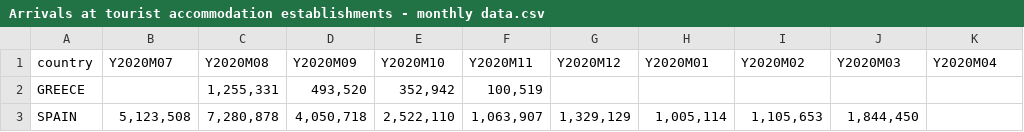
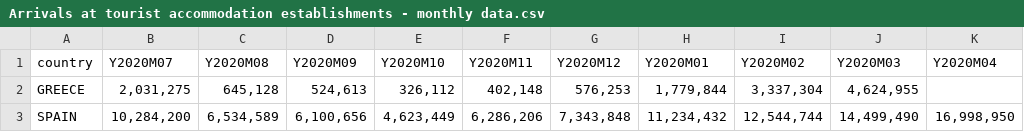
Before and after one commit to BrainlessPOMO/Tourism-in-Greece-and-Spain, a CSV file: csv files/Arrivals at tourist accommodation establishments - monthly data.csv, drawn as a sheet.

```diff
--- a/csv files/Arrivals at tourist accommodation establishments - monthly data.csv
+++ b/csv files/Arrivals at tourist accommodation establishments - monthly data.csv
@@ -1,3 +1,3 @@
 country,Y2020M07,Y2020M08,Y2020M09,Y2020M10,Y2020M11,Y2020M12,Y2020M01,Y2020M02,Y2020M03,Y2020M04
-GREECE,,"1,255,331","493,520","352,942","100,519",,,,,
-SPAIN,"5,123,508","7,280,878","4,050,718","2,522,110","1,063,907","1,329,129","1,005,114","1,105,653","1,844,450",
+GREECE,"2,031,275","645,128","524,613","326,112","402,148","576,253","1,779,844","3,337,304","4,624,955",
+SPAIN,"10,284,200","6,534,589","6,100,656","4,623,449","6,286,206","7,343,848","11,234,432","12,544,744","14,499,490","16,998,950"
```
Also changed, not shown: csv files/Nights spent at tourist accommodation establishments - monthly data.csv, 11 other files.
